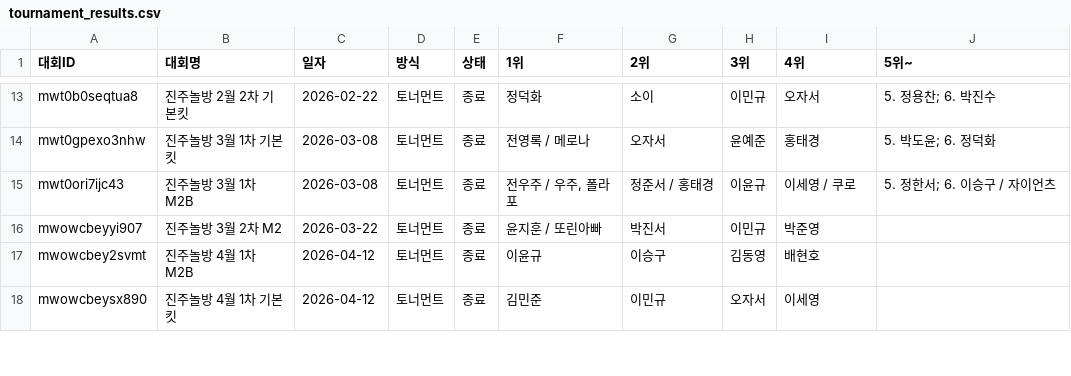
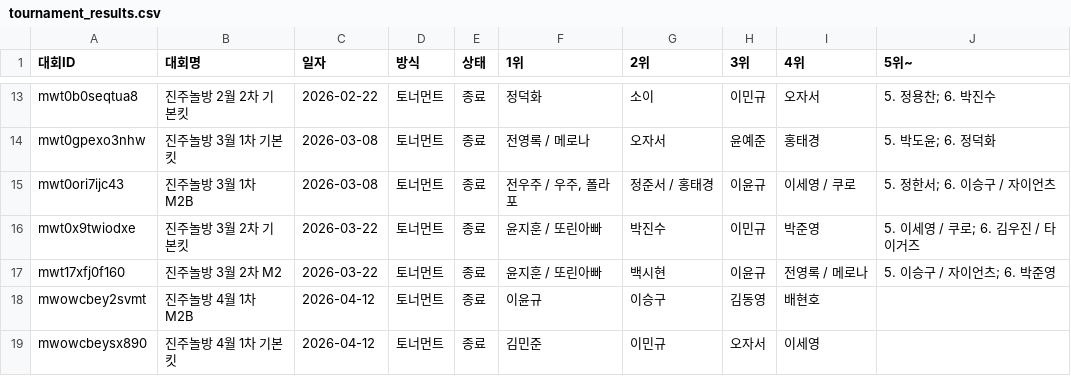
Before and after one commit to intiipu-prog/jjnb_tournermant, a CSV file: data/tournament_results.csv, drawn as a sheet; only a part is shown, gaps mark what is left out.

Commit message:
백업: 대회 결과 (2026. 11. 23. 오후 6:00:03)

```diff
--- a/data/tournament_results.csv
+++ b/data/tournament_results.csv
@@ -15,3 +15,4 @@ mwt0gpexo3nhw,진주놀방 3월 1차 기본킷,2026-03-08,토너먼트,종료,
 mwt0ori7ijc43,진주놀방 3월 1차 M2B,2026-03-08,토너먼트,종료,"전우주 / 우주, 폴라포",정준서 / 홍태경,이윤규,이세영 / 쿠로,5. 정한서; 6. 이승구 / 자이언츠
-mwowcbeyyi907,진주놀방 3월 2차 M2,2026-03-22,토너먼트,종료,윤지훈 / 또린아빠,박진서,이민규,박준영,
+mwt0x9twiodxe,진주놀방 3월 2차 기본킷,2026-03-22,토너먼트,종료,윤지훈 / 또린아빠,박진수,이민규,박준영,5. 이세영 / 쿠로; 6. 김우진 / 타이거즈
+mwt17xfj0f160,진주놀방 3월 2차 M2,2026-03-22,토너먼트,종료,윤지훈 / 또린아빠,백시현,이윤규,전영록 / 메로나,5. 이승구 / 자이언츠; 6. 박준영
 mwowcbey2svmt,진주놀방 4월 1차 M2B,2026-04-12,토너먼트,종료,이윤규,이승구,김동영,배현호,
```
